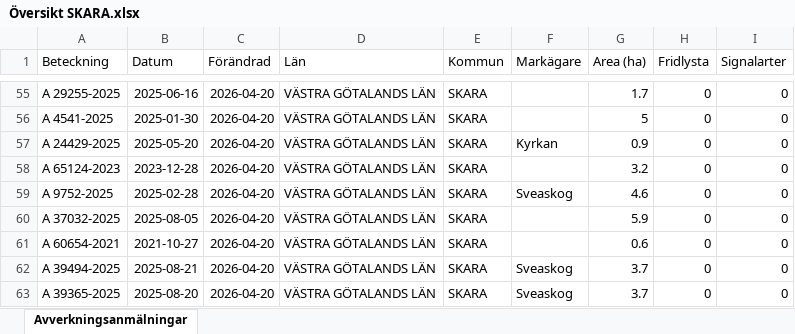
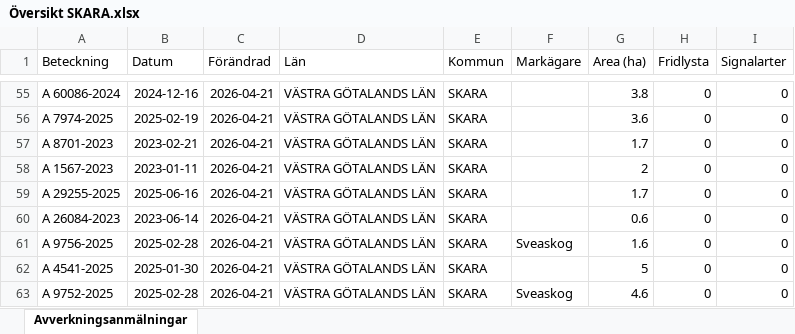
Before and after one commit to klasma/Logging_1495, an Excel workbook: Översikt SKARA.xlsx, sheet Avverkningsanmälningar, drawn as a sheet; only a part is shown, gaps mark what is left out; values as stored, in another font and other column widths than the file's, no borders; the diff covers the shown part only; the diff names each change by its address in the sheet, - before the commit and + after, or states it on an @@ line.

```diff
--- a/Översikt SKARA.xlsx (sheet Avverkningsanmälningar)
+++ b/Översikt SKARA.xlsx (sheet Avverkningsanmälningar)
-A55 (Beteckning): A 29255-2025
+A55 (Beteckning): A 60086-2024
-B55 (Datum): 2025-06-16
+B55 (Datum): 2024-12-16
-C55:C63 (Förändrad): 2026-04-20
+C55:C63 (Förändrad): 2026-04-21
-G55 (Area (ha)): 1.7
+G55 (Area (ha)): 3.8
-A56 (Beteckning): A 4541-2025
+A56 (Beteckning): A 7974-2025
-B56 (Datum): 2025-01-30
+B56 (Datum): 2025-02-19
-G56 (Area (ha)): 5
+G56 (Area (ha)): 3.6
-A57 (Beteckning): A 24429-2025
+A57 (Beteckning): A 8701-2023
-B57 (Datum): 2025-05-20
+B57 (Datum): 2023-02-21
-F57 (Markägare): Kyrkan
+F57 (Markägare): (empty)
-G57 (Area (ha)): 0.9
+G57 (Area (ha)): 1.7
-A58 (Beteckning): A 65124-2023
+A58 (Beteckning): A 1567-2023
-B58 (Datum): 2023-12-28
+B58 (Datum): 2023-01-11
-G58 (Area (ha)): 3.2
+G58 (Area (ha)): 2
-A59 (Beteckning): A 9752-2025
+A59 (Beteckning): A 29255-2025
-B59 (Datum): 2025-02-28
+B59 (Datum): 2025-06-16
-F59 (Markägare): Sveaskog
+F59 (Markägare): (empty)
-G59 (Area (ha)): 4.6
+G59 (Area (ha)): 1.7
-A60 (Beteckning): A 37032-2025
+A60 (Beteckning): A 26084-2023
-B60 (Datum): 2025-08-05
+B60 (Datum): 2023-06-14
-G60 (Area (ha)): 5.9
+G60 (Area (ha)): 0.6
-A61 (Beteckning): A 60654-2021
+A61 (Beteckning): A 9756-2025
-B61 (Datum): 2021-10-27
+B61 (Datum): 2025-02-28
-F61 (Markägare): (empty)
+F61 (Markägare): Sveaskog
-G61 (Area (ha)): 0.6
+G61 (Area (ha)): 1.6
-A62 (Beteckning): A 39494-2025
+A62 (Beteckning): A 4541-2025
-B62 (Datum): 2025-08-21
+B62 (Datum): 2025-01-30
-F62 (Markägare): Sveaskog
+F62 (Markägare): (empty)
-G62 (Area (ha)): 3.7
+G62 (Area (ha)): 5
-A63 (Beteckning): A 39365-2025
+A63 (Beteckning): A 9752-2025
-B63 (Datum): 2025-08-20
+B63 (Datum): 2025-02-28
-G63 (Area (ha)): 3.7
+G63 (Area (ha)): 4.6
```
Also changed, not shown: 895 edited cells elsewhere in this sheet, artfynd/A 16179-2025 artfynd.xlsx, artfynd/A 21050-2021 artfynd.xlsx, 51 other files.
